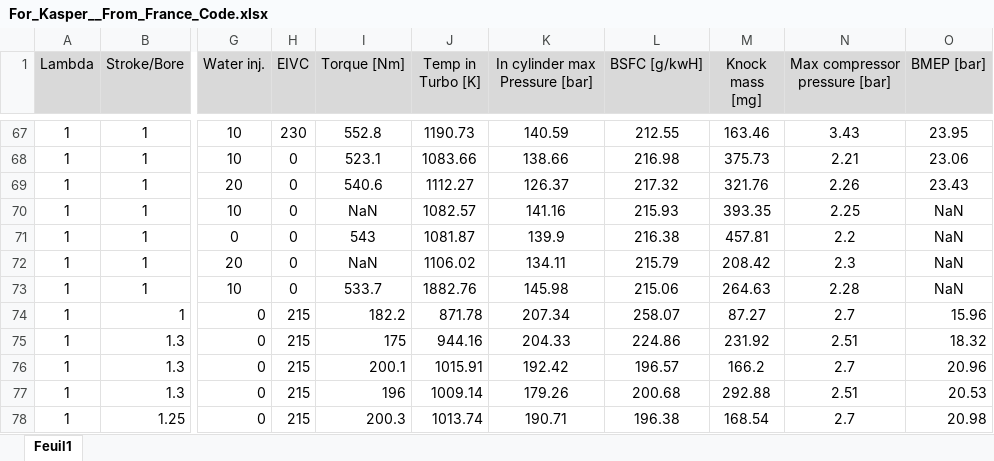
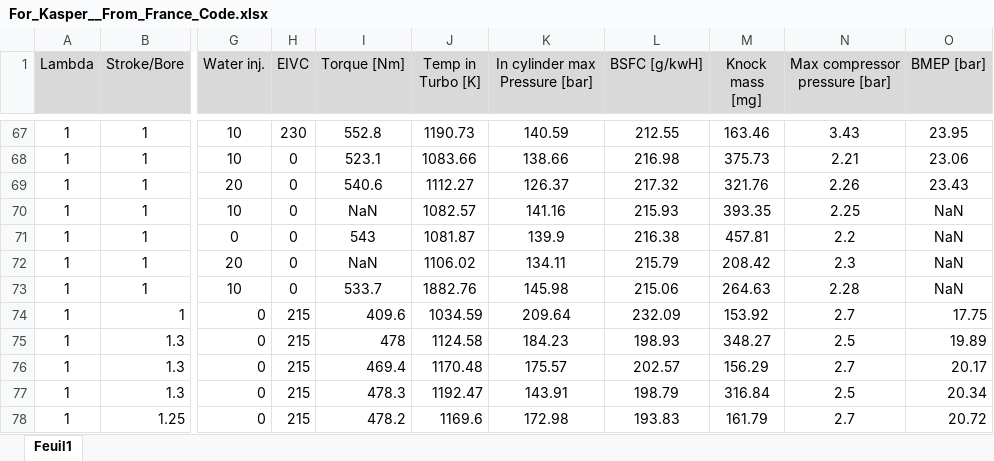
Before and after one commit to kvankan1/ACS, an Excel workbook: For_Kasper__From_France_Code.xlsx, sheet Feuil1, drawn as a sheet; only a part is shown, gaps mark what is left out; values as stored, in another font and other column widths than the file's, no borders; conditional formats not drawn; the diff covers the shown part only; the diff names each change by its address in the sheet, - before the commit and + after, or states it on an @@ line.

Commit message:
updated data

```diff
--- a/For_Kasper__From_France_Code.xlsx (sheet Feuil1)
+++ b/For_Kasper__From_France_Code.xlsx (sheet Feuil1)
-I74 (Torque [Nm]): 182.2
+I74 (Torque [Nm]): 409.6
-J74 (Temp in Turbo [K]): 871.78
+J74 (Temp in Turbo [K]): 1034.59
-K74 (In cylinder max Pressure [bar]): 207.34
+K74 (In cylinder max Pressure [bar]): 209.64
-L74 (BSFC [g/kwH]): 258.07
+L74 (BSFC [g/kwH]): 232.09
-M74 (Knock mass [mg]): 87.27
+M74 (Knock mass [mg]): 153.92
-O74 (BMEP [bar]): 15.96
+O74 (BMEP [bar]): 17.75
-I75 (Torque [Nm]): 175
+I75 (Torque [Nm]): 478
-J75 (Temp in Turbo [K]): 944.16
+J75 (Temp in Turbo [K]): 1124.58
-K75 (In cylinder max Pressure [bar]): 204.33
+K75 (In cylinder max Pressure [bar]): 184.23
-L75 (BSFC [g/kwH]): 224.86
+L75 (BSFC [g/kwH]): 198.93
-M75 (Knock mass [mg]): 231.92
+M75 (Knock mass [mg]): 348.27
-N75 (Max compressor pressure [bar]): 2.51
+N75 (Max compressor pressure [bar]): 2.5
-O75 (BMEP [bar]): 18.32
+O75 (BMEP [bar]): 19.89
-I76 (Torque [Nm]): 200.1
+I76 (Torque [Nm]): 469.4
-J76 (Temp in Turbo [K]): 1015.91
+J76 (Temp in Turbo [K]): 1170.48
-K76 (In cylinder max Pressure [bar]): 192.42
+K76 (In cylinder max Pressure [bar]): 175.57
-L76 (BSFC [g/kwH]): 196.57
+L76 (BSFC [g/kwH]): 202.57
-M76 (Knock mass [mg]): 166.2
+M76 (Knock mass [mg]): 156.29
-O76 (BMEP [bar]): 20.96
+O76 (BMEP [bar]): 20.17
-I77 (Torque [Nm]): 196
+I77 (Torque [Nm]): 478.3
-J77 (Temp in Turbo [K]): 1009.14
+J77 (Temp in Turbo [K]): 1192.47
-K77 (In cylinder max Pressure [bar]): 179.26
+K77 (In cylinder max Pressure [bar]): 143.91
-L77 (BSFC [g/kwH]): 200.68
+L77 (BSFC [g/kwH]): 198.79
-M77 (Knock mass [mg]): 292.88
+M77 (Knock mass [mg]): 316.84
-N77 (Max compressor pressure [bar]): 2.51
+N77 (Max compressor pressure [bar]): 2.5
-O77 (BMEP [bar]): 20.53
+O77 (BMEP [bar]): 20.34
-I78 (Torque [Nm]): 200.3
+I78 (Torque [Nm]): 478.2
-J78 (Temp in Turbo [K]): 1013.74
+J78 (Temp in Turbo [K]): 1169.6
-K78 (In cylinder max Pressure [bar]): 190.71
+K78 (In cylinder max Pressure [bar]): 172.98
-L78 (BSFC [g/kwH]): 196.38
+L78 (BSFC [g/kwH]): 193.83
-M78 (Knock mass [mg]): 168.54
+M78 (Knock mass [mg]): 161.79
-O78 (BMEP [bar]): 20.98
+O78 (BMEP [bar]): 20.72
```
Also changed, not shown: 35 added rows, 3 removed rows, 61 edited cells and cell formats elsewhere in this sheet, 6 other files.
